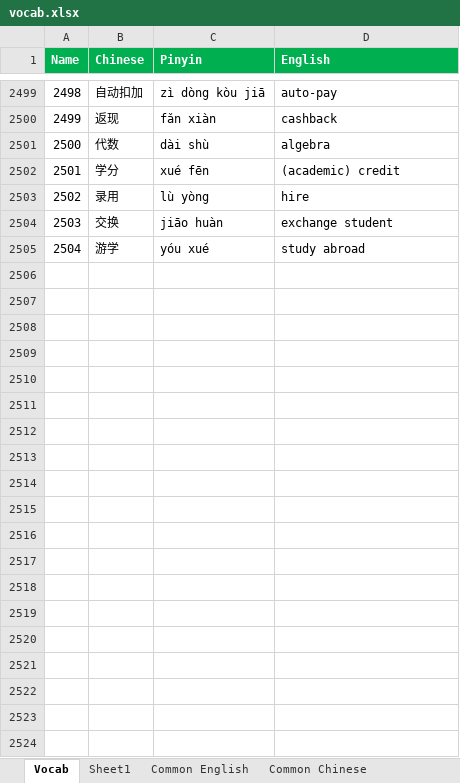
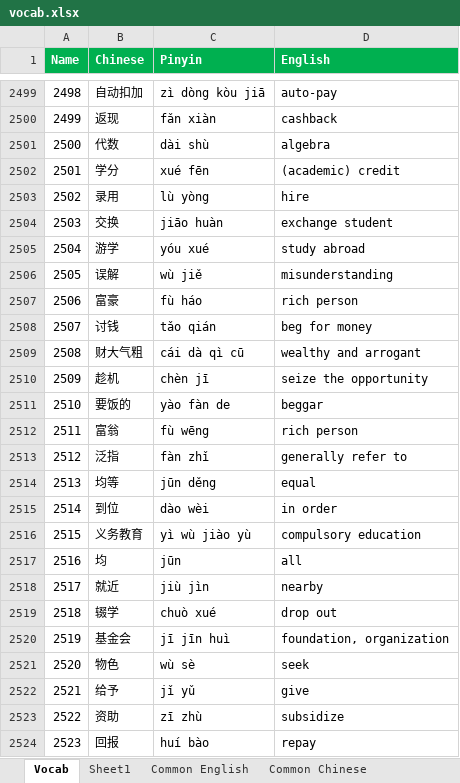
Before and after one commit to notkarenyi/chinese-practice, an Excel workbook: r/vocab.xlsx, sheet Vocab, drawn as a sheet; only a part is shown, gaps mark what is left out; values as stored, in another font and other column widths than the file's, no borders; conditional formats not drawn; the diff covers the shown part only; the diff names each change by its address in the sheet, - before the commit and + after, or states it on an @@ line.

Commit message:
Update vocab.xlsx

```diff
--- a/r/vocab.xlsx (sheet Vocab)
+++ b/r/vocab.xlsx (sheet Vocab)
+row 2506: 2505 | 误解 | wù jiě | misunderstanding
+row 2507: 2506 | 富豪 | fù háo | rich person
+row 2508: 2507 | 讨钱 | tǎo qián | beg for money
+row 2509: 2508 | 财大气粗 | cái dà qì cū | wealthy and arrogant
+row 2510: 2509 | 趁机 | chèn jī | seize the opportunity
+row 2511: 2510 | 要饭的 | yào fàn de | beggar
+row 2512: 2511 | 富翁 | fù wēng | rich person
+row 2513: 2512 | 泛指 | fàn zhǐ | generally refer to
+row 2514: 2513 | 均等 | jūn děng | equal
+row 2515: 2514 | 到位 | dào wèi | in order
+row 2516: 2515 | 义务教育 | yì wù jiào yù | compulsory education
+row 2517: 2516 | 均 | jūn | all
+row 2518: 2517 | 就近 | jiù jìn | nearby
+row 2519: 2518 | 辍学 | chuò xué | drop out
+row 2520: 2519 | 基金会 | jī jīn huì | foundation, organization
+row 2521: 2520 | 物色 | wù sè | seek
+row 2522: 2521 | 给予 | jǐ yǔ | give
+row 2523: 2522 | 资助 | zī zhù | subsidize
+row 2524: 2523 | 回报 | huí bào | repay
```
Also changed, not shown: 427 added rows and 13 edited cells elsewhere in this sheet, sheet Sheet1.
